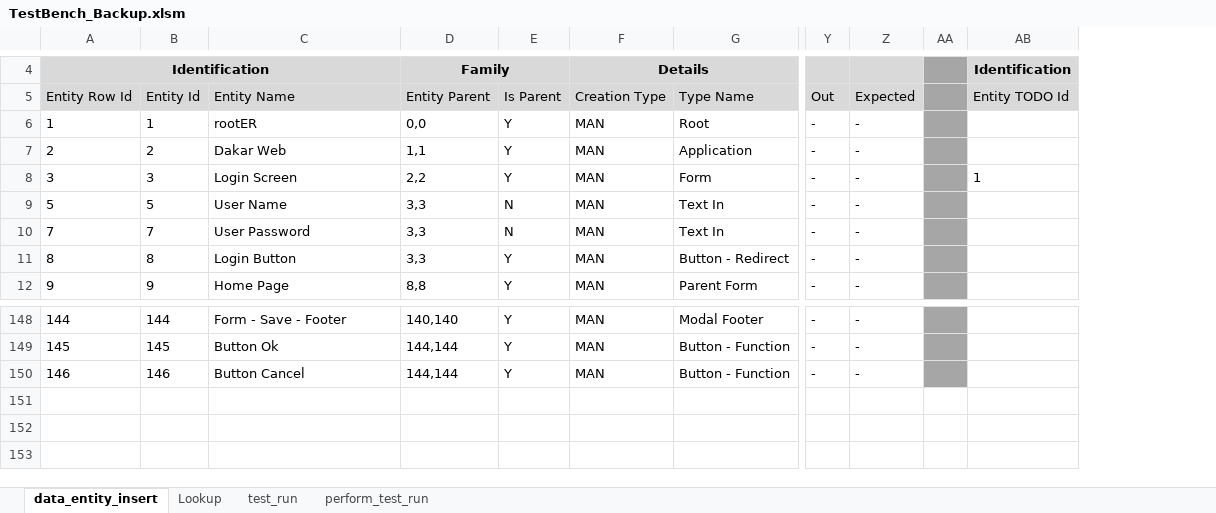
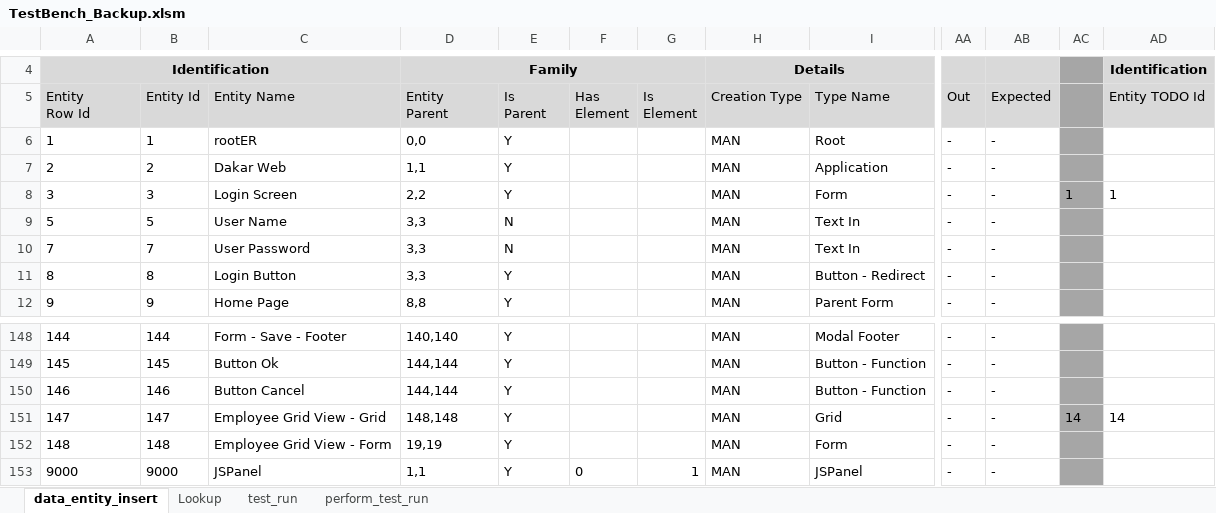
Before and after one commit to sebrown0/TB_Backup, an Excel workbook: TestBench_Backup.xlsm, sheet data_entity_insert, drawn as a sheet; only a part is shown, gaps mark what is left out; values as stored, in another font and other column widths than the file's, no borders; charts and pictures not drawn; removed rows and columns are numbered as before the commit, all else as after; rows hold the shown columns only; ↵ is a line break in a cell; the diff names each change by its address in the sheet, - before the commit and + after, or states it on an @@ line.

Commit message:
Add elements to WB

```diff
--- a/TestBench_Backup.xlsm (sheet data_entity_insert)
+++ b/TestBench_Backup.xlsm (sheet data_entity_insert)
+column F (Has Element), empty
+column G (Is Element), empty
-column AA, empty
+column AC, row 8: 1
-A5: Entity Row Id
+A5: Entity ↵ Row Id
-D5: Entity Parent
+D5: Entity ↵ Parent
-E5: Is Parent
+E5: Is ↵ Parent
+row 151: 147 | 147 | Employee Grid View - Grid | 148,148 | Y |  |  | MAN | Grid | - | - | 14 | 14
+row 152: 148 | 148 | Employee Grid View - Form | 19,19 | Y |  |  | MAN | Form | - | -
+row 153: 9000 | 9000 | JSPanel | 1,1 | Y | 0 | 1 | MAN | JSPanel | - | -
```
Also changed, not shown: sheet Lookup, charts or pictures, 5 other files.
